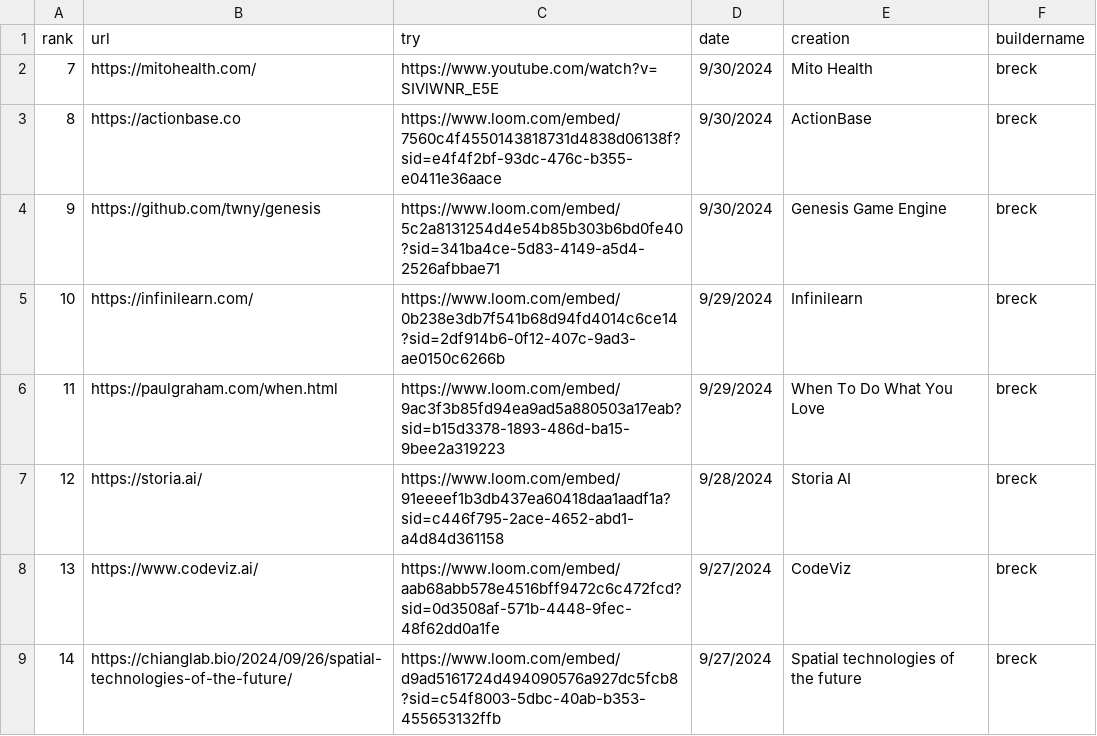
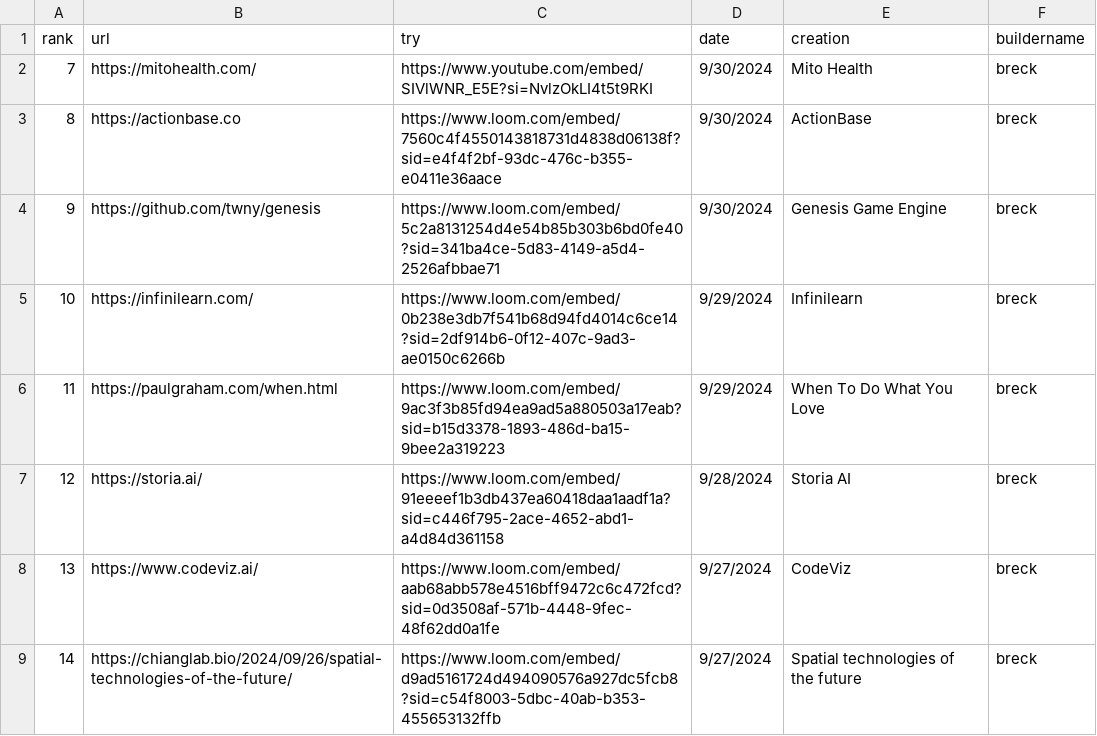
Before and after one commit to breck7/news.pub, a CSV file: tries.csv, drawn as a sheet; only a part is shown.

```diff
--- a/tries.csv
+++ b/tries.csv
@@ -1,3 +1,3 @@
 rank,url,try,date,creation,buildername
-7,https://mitohealth.com/,https://www.youtube.com/watch?v=SIVlWNR_E5E,9/30/2024,Mito Health,breck
+7,https://mitohealth.com/,https://www.youtube.com/embed/SIVlWNR_E5E?si=NvlzOkLI4t5t9RKI,9/30/2024,Mito Health,breck
 8,https://actionbase.co,https://www.loom.com/embed/7560c4f4550143818731d4838d06138f?sid=e4f4f2bf-93dc-476c-b355-e0411e36aace,9/30/2024,ActionBase,breck
```
Also changed, not shown: tries.tsv, 3 other files.
